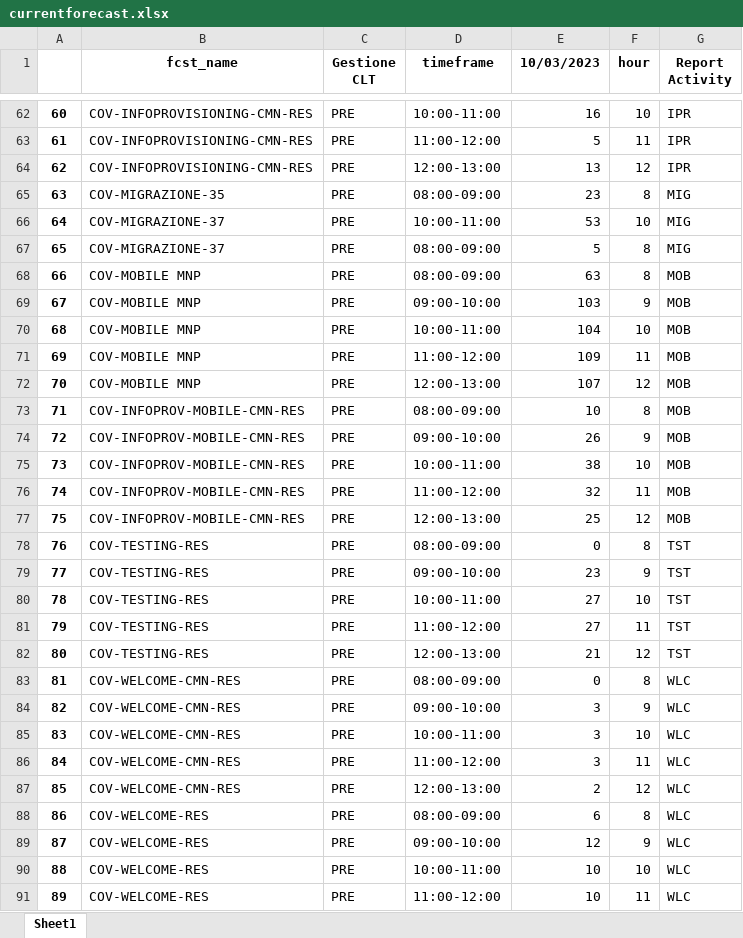
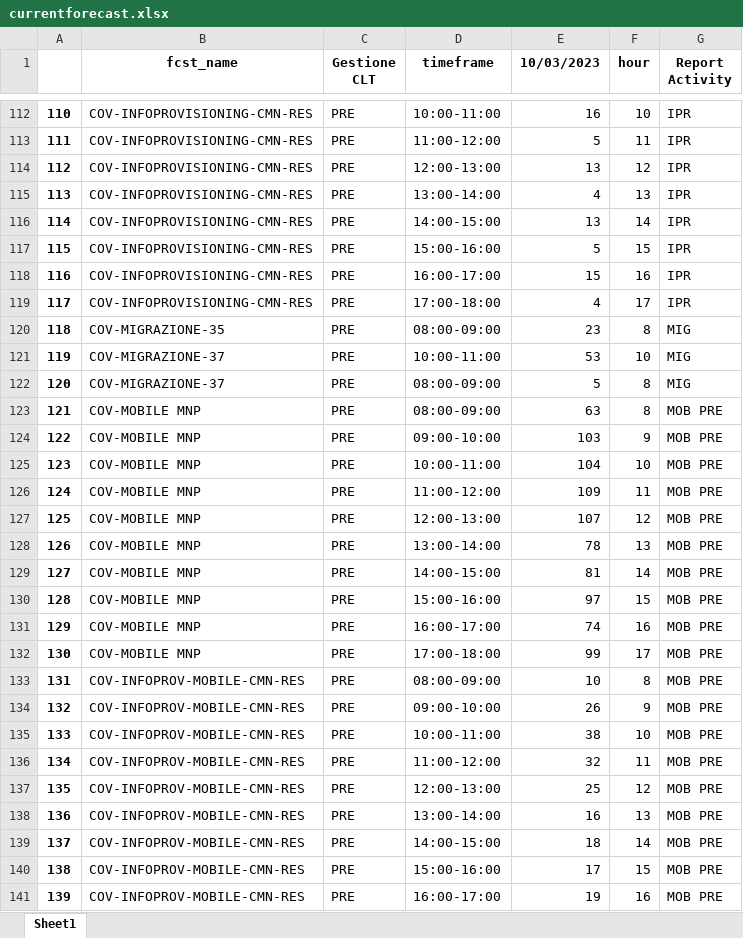
Before and after one commit to lukamath/Cruscotto, an Excel workbook: service/currentforecast.xlsx, sheet Sheet1, drawn as a sheet; only a part is shown, gaps mark what is left out; the shorter side is filled out with more unchanged rows; values as stored, in another font and other column widths than the file's, no borders; addresses are those after the commit; the diff covers the shown part only; the diff names each change by its address in the sheet, - before the commit and + after, or states it on an @@ line.

```diff
--- a/service/currentforecast.xlsx (sheet Sheet1)
+++ b/service/currentforecast.xlsx (sheet Sheet1)
@@ column A renumbered between rows 12 and 167 @@
+row 115: 113 | COV-INFOPROVISIONING-CMN-RES | PRE | 13:00-14:00 | 4 | 13 | IPR
+row 116: 114 | COV-INFOPROVISIONING-CMN-RES | PRE | 14:00-15:00 | 13 | 14 | IPR
+row 117: 115 | COV-INFOPROVISIONING-CMN-RES | PRE | 15:00-16:00 | 5 | 15 | IPR
+row 118: 116 | COV-INFOPROVISIONING-CMN-RES | PRE | 16:00-17:00 | 15 | 16 | IPR
+row 119: 117 | COV-INFOPROVISIONING-CMN-RES | PRE | 17:00-18:00 | 4 | 17 | IPR
-G123:G127 (Report Activity): MOB
+G123:G127 (Report Activity): MOB PRE
+row 128: 126 | COV-MOBILE MNP | PRE | 13:00-14:00 | 78 | 13 | MOB PRE
+row 129: 127 | COV-MOBILE MNP | PRE | 14:00-15:00 | 81 | 14 | MOB PRE
+row 130: 128 | COV-MOBILE MNP | PRE | 15:00-16:00 | 97 | 15 | MOB PRE
+row 131: 129 | COV-MOBILE MNP | PRE | 16:00-17:00 | 74 | 16 | MOB PRE
+row 132: 130 | COV-MOBILE MNP | PRE | 17:00-18:00 | 99 | 17 | MOB PRE
-G133:G137 (Report Activity): MOB
+G133:G137 (Report Activity): MOB PRE
+row 138: 136 | COV-INFOPROV-MOBILE-CMN-RES | PRE | 13:00-14:00 | 16 | 13 | MOB PRE
+row 139: 137 | COV-INFOPROV-MOBILE-CMN-RES | PRE | 14:00-15:00 | 18 | 14 | MOB PRE
+row 140: 138 | COV-INFOPROV-MOBILE-CMN-RES | PRE | 15:00-16:00 | 17 | 15 | MOB PRE
+row 141: 139 | COV-INFOPROV-MOBILE-CMN-RES | PRE | 16:00-17:00 | 19 | 16 | MOB PRE
```
Also changed, not shown: 66 added rows elsewhere in this sheet, data_source/code.xlsx, data_source/map.xlsx, 16 other files.
